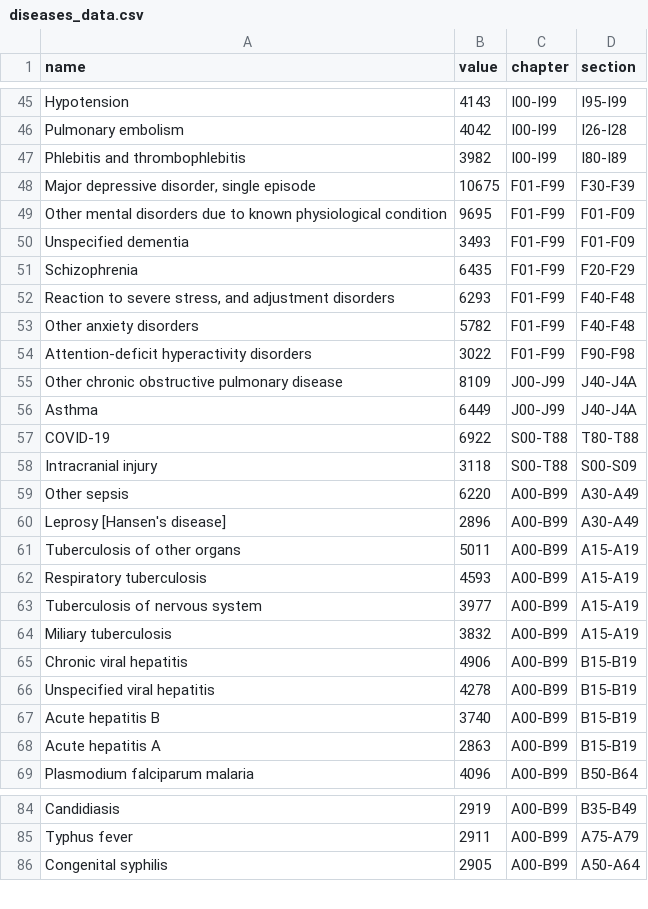
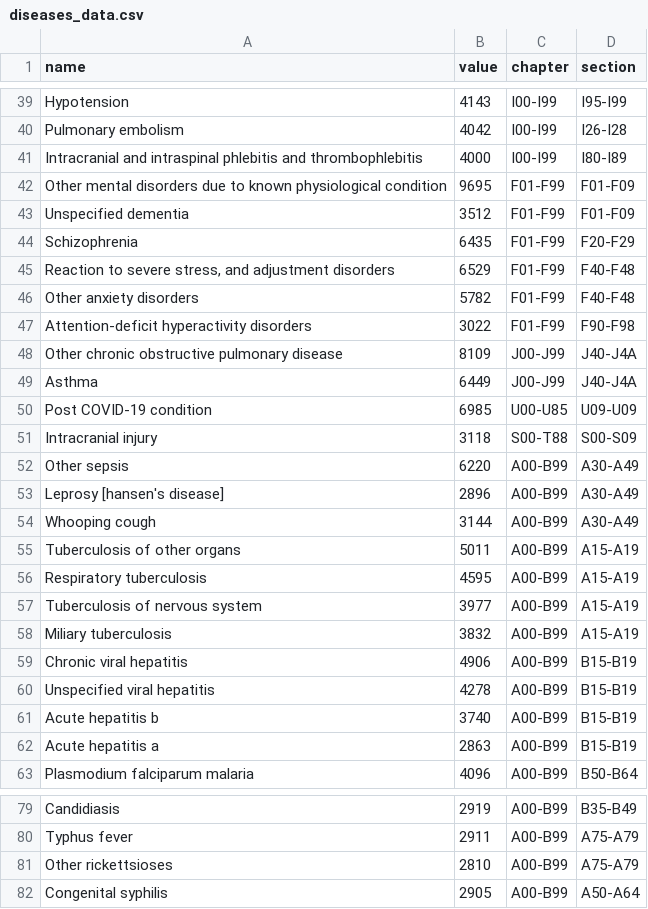
Before and after one commit to linjc16/Panacea, a CSV file: data/analysis/icd10/diseases_data.csv, drawn as a sheet; only a part is shown, gaps mark what is left out; the diff covers the shown part only.

```diff
--- a/data/analysis/icd10/diseases_data.csv
+++ b/data/analysis/icd10/diseases_data.csv
@@ -46,8 +40,7 @@ Hypotension,4143,I00-I99,I95-I99
 Pulmonary embolism,4042,I00-I99,I26-I28
-Phlebitis and thrombophlebitis,3982,I00-I99,I80-I89
-"Major depressive disorder, single episode",10675,F01-F99,F30-F39
+Intracranial and intraspinal phlebitis and thrombophlebitis,4000,I00-I99,I80-I89
 Other mental disorders due to known physiological condition,9695,F01-F99,F01-F09
-Unspecified dementia,3493,F01-F99,F01-F09
+Unspecified dementia,3512,F01-F99,F01-F09
 Schizophrenia,6435,F01-F99,F20-F29
-"Reaction to severe stress, and adjustment disorders",6293,F01-F99,F40-F48
+"Reaction to severe stress, and adjustment disorders",6529,F01-F99,F40-F48
 Other anxiety disorders,5782,F01-F99,F40-F48
@@ -56,8 +49,9 @@ Other chronic obstructive pulmonary disease,8109,J00-J99,J40-J4A
 Asthma,6449,J00-J99,J40-J4A
-COVID-19,6922,S00-T88,T80-T88
+Post COVID-19 condition,6985,U00-U85,U09-U09
 Intracranial injury,3118,S00-T88,S00-S09
 Other sepsis,6220,A00-B99,A30-A49
-Leprosy [Hansen's disease],2896,A00-B99,A30-A49
+Leprosy [hansen's disease],2896,A00-B99,A30-A49
+Whooping cough,3144,A00-B99,A30-A49
 Tuberculosis of other organs,5011,A00-B99,A15-A19
-Respiratory tuberculosis,4593,A00-B99,A15-A19
+Respiratory tuberculosis,4595,A00-B99,A15-A19
 Tuberculosis of nervous system,3977,A00-B99,A15-A19
@@ -66,4 +60,4 @@ Chronic viral hepatitis,4906,A00-B99,B15-B19
 Unspecified viral hepatitis,4278,A00-B99,B15-B19
-Acute hepatitis B,3740,A00-B99,B15-B19
-Acute hepatitis A,2863,A00-B99,B15-B19
+Acute hepatitis b,3740,A00-B99,B15-B19
+Acute hepatitis a,2863,A00-B99,B15-B19
 Plasmodium falciparum malaria,4096,A00-B99,B50-B64
@@ -85,2 +80,3 @@ Candidiasis,2919,A00-B99,B35-B49
 Typhus fever,2911,A00-B99,A75-A79
+Other rickettsioses,2810,A00-B99,A75-A79
 Congenital syphilis,2905,A00-B99,A50-A64
```
Also changed, not shown: 2 added rows, 3 removed rows, 3 moved rows and 10 edited cells elsewhere in this file, 12 other files.
